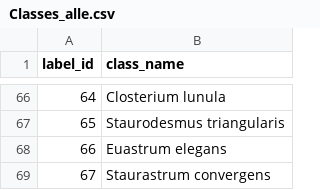
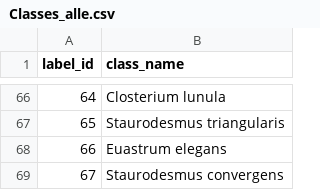
Before and after one commit to KlausKKS/Objektklassifizierung, a CSV file: Classes_alle.csv, drawn as a sheet; only a part is shown, gaps mark what is left out.

Commit message:
Update Classes_alle.csv

```diff
--- a/Classes_alle.csv
+++ b/Classes_alle.csv
@@ -68,2 +68,2 @@ label_id;class_name
 66;Euastrum elegans
-67;Staurastrum convergens
+67;Staurodesmus convergens
```
